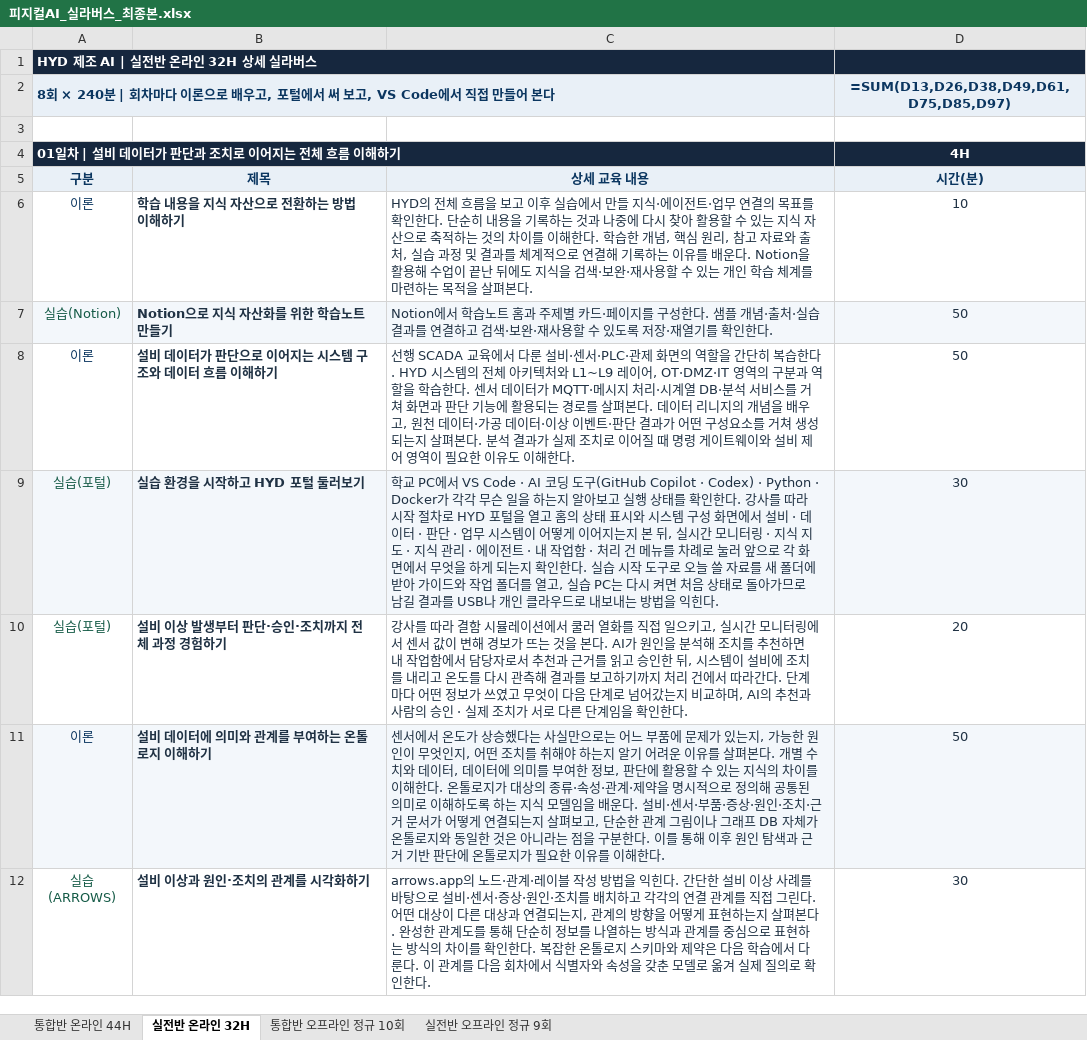
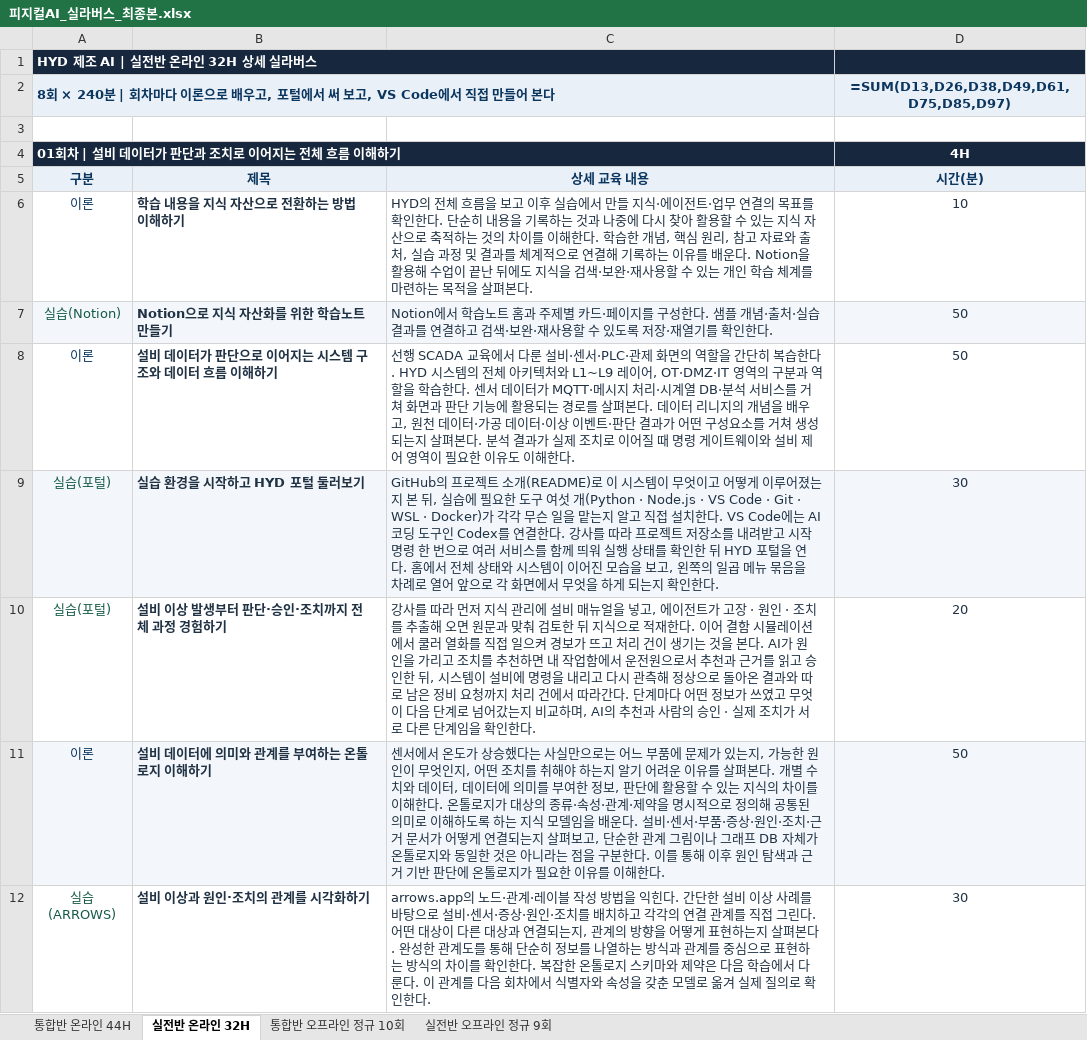
Before and after one commit to uengine-oss/hyd-iot-edu, an Excel workbook: 문서/교재/실라버스/피지컬AI_실라버스_최종본.xlsx, sheet 실전반 온라인 32H, drawn as a sheet; only a part is shown; values as stored, in another font and other column widths than the file's, no borders; formulas without a stored value are shown as written; the diff covers the shown part only; the diff names each change by its address in the sheet, - before the commit and + after, or states it on an @@ line.

```diff
--- a/문서/교재/실라버스/피지컬AI_실라버스_최종본.xlsx (sheet 실전반 온라인 32H)
+++ b/문서/교재/실라버스/피지컬AI_실라버스_최종본.xlsx (sheet 실전반 온라인 32H)
-A4: 01일차 | 설비 데이터가 판단과 조치로 이어지는 전체 흐름 이해하기
+A4: 01회차 | 설비 데이터가 판단과 조치로 이어지는 전체 흐름 이해하기
-C9: 학교 PC에서 VS Code · AI 코딩 도구(GitHub Copilot · Codex) · Python · Docker가 각각 무슨 일을 하는지 알아보고 실행 상태를 확인한다. 강사를 따라 시작 절차로 HYD 포털을 열고 홈의 상태 표시와 시스템 구성 화면에서 설비 · 데이터 · 판단 · 업무 시스템이 어떻게 이어지는지 본 뒤, 실시간 모니터링 · 지식 지도 · 지식 관리 · 에이전트 · 내 작업함 · 처리 건 메뉴를 차례로 눌러 앞으로 각 화면에서 무엇을 하게 되는지 확인한다. 실습 시작 도구로 오늘 쓸 자료를 새 폴더에 받아 가이드와 작업 폴더를 열고, 실습 PC는 다시 켜면 처음 상태로 돌아가므로 남길 결과를 USB나 개인 클라우드로 내보내는 방법을 익힌다.
+C9: GitHub의 프로젝트 소개(README)로 이 시스템이 무엇이고 어떻게 이루어졌는지 본 뒤, 실습에 필요한 도구 여섯 개(Python · Node.js · VS Code · Git · WSL · Docker)가 각각 무슨 일을 맡는지 알고 직접 설치한다. VS Code에는 AI 코딩 도구인 Codex를 연결한다. 강사를 따라 프로젝트 저장소를 내려받고 시작 명령 한 번으로 여러 서비스를 함께 띄워 실행 상태를 확인한 뒤 HYD 포털을 연다. 홈에서 전체 상태와 시스템이 이어진 모습을 보고, 왼쪽의 일곱 메뉴 묶음을 차례로 열어 앞으로 각 화면에서 무엇을 하게 되는지 확인한다.
-C10: …따라 결함 시뮬레이션에서 쿨러 열화를 직접 일으키고, 실시간 모니터링에서 센서 값이 변해 경보가 뜨는 것을 본다. AI가 원인을 분석해 조치를 추천하면 내 작업함에서 담당자로서 추천과 근거를 읽고 승인한 뒤, 시스템이 설비에 조치를 내리고 온도를 다시 관측해 결과를 보고하기까지 처…
+C10: …따라 먼저 지식 관리에 설비 매뉴얼을 넣고, 에이전트가 고장 · 원인 · 조치를 추출해 오면 원문과 맞춰 검토한 뒤 지식으로 적재한다. 이어 결함 시뮬레이션에서 쿨러 열화를 직접 일으켜 경보가 뜨고 처리 건이 생기는 것을 본다. AI가 원인을 가리고 조치를 추천하면 내 작업함에서 운전원으로서 추천과 근거를 읽고 승인한 뒤, 시스템이 설비에 명령을 내리고 다시 관측해 정상으로 돌아온 결과와 따로 남은 정비 요청까지 처…
```
Also changed, not shown: 27 edited cells elsewhere in this sheet, sheet 통합반 온라인 44H, sheet 실전반 오프라인 정규 9회, sheet 통합반 오프라인 정규 10회.
